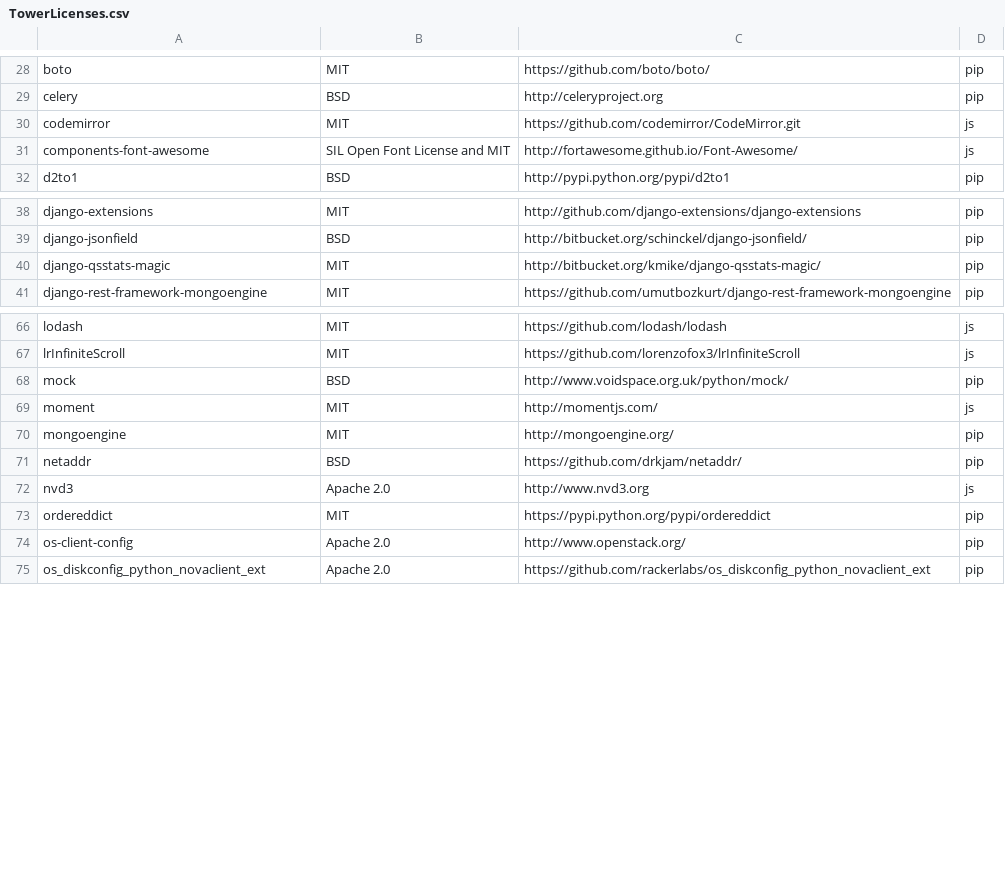
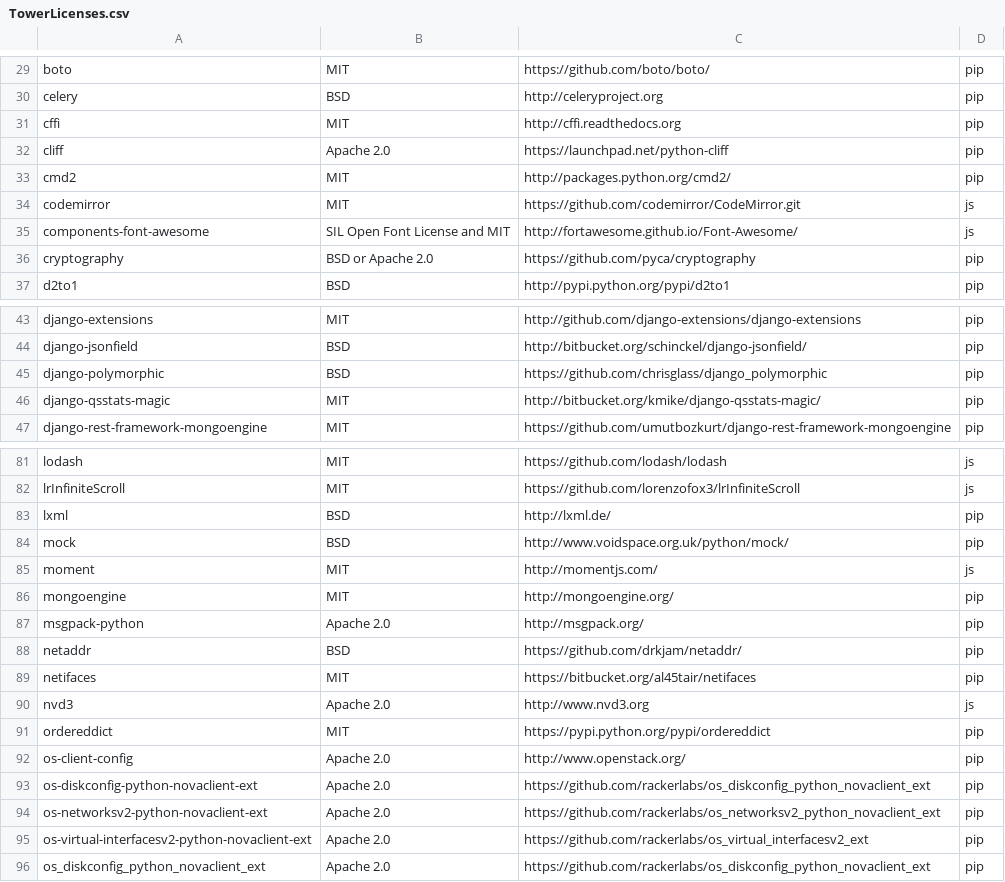
Before and after one commit to ansible/awx, a CSV file: tools/license-audit/TowerLicenses.csv, drawn as a sheet; only a part is shown, gaps mark what is left out; the diff covers the shown part only.

```diff
--- a/tools/license-audit/TowerLicenses.csv
+++ b/tools/license-audit/TowerLicenses.csv
@@ -29,4 +30,8 @@ boto,MIT,https://github.com/boto/boto/,pip
 celery,BSD,http://celeryproject.org,pip
+cffi,MIT,http://cffi.readthedocs.org,pip
+cliff,Apache 2.0,https://launchpad.net/python-cliff,pip
+cmd2,MIT,http://packages.python.org/cmd2/,pip
 codemirror,MIT,https://github.com/codemirror/CodeMirror.git,js
 components-font-awesome,SIL Open Font License and MIT,http://fortawesome.github.io/Font-Awesome/,js
+cryptography,BSD or Apache 2.0,https://github.com/pyca/cryptography,pip
 d2to1,BSD,http://pypi.python.org/pypi/d2to1,pip
@@ -39,2 +44,3 @@ django-extensions,MIT,http://github.com/django-extensions/django-extensions,pip
 django-jsonfield,BSD,http://bitbucket.org/schinckel/django-jsonfield/,pip
+django-polymorphic,BSD,https://github.com/chrisglass/django_polymorphic,pip
 django-qsstats-magic,MIT,http://bitbucket.org/kmike/django-qsstats-magic/,pip
@@ -67,2 +82,3 @@ lodash,MIT,https://github.com/lodash/lodash,js
 lrInfiniteScroll,MIT,https://github.com/lorenzofox3/lrInfiniteScroll,js
+lxml,BSD,http://lxml.de/,pip
 mock,BSD,http://www.voidspace.org.uk/python/mock/,pip
@@ -70,3 +86,5 @@ moment,MIT,http://momentjs.com/,js
 mongoengine,MIT,http://mongoengine.org/,pip
+msgpack-python,Apache 2.0,http://msgpack.org/,pip
 netaddr,BSD,https://github.com/drkjam/netaddr/,pip
+netifaces,MIT,https://bitbucket.org/al45tair/netifaces,pip
 nvd3,Apache 2.0,http://www.nvd3.org,js
@@ -74,2 +92,5 @@ ordereddict,MIT,https://pypi.python.org/pypi/ordereddict,pip
 os-client-config,Apache 2.0,http://www.openstack.org/,pip
+os-diskconfig-python-novaclient-ext,Apache 2.0,https://github.com/rackerlabs/os_diskconfig_python_novaclient_ext,pip
+os-networksv2-python-novaclient-ext,Apache 2.0,https://github.com/rackerlabs/os_networksv2_python_novaclient_ext,pip
+os-virtual-interfacesv2-python-novaclient-ext,Apache 2.0,https://github.com/rackerlabs/os_virtual_interfacesv2_ext,pip
 os_diskconfig_python_novaclient_ext,Apache 2.0,https://github.com/rackerlabs/os_diskconfig_python_novaclient_ext,pip
```
Also changed, not shown: 26 added rows and 2 edited cells elsewhere in this file, 1 other file.
